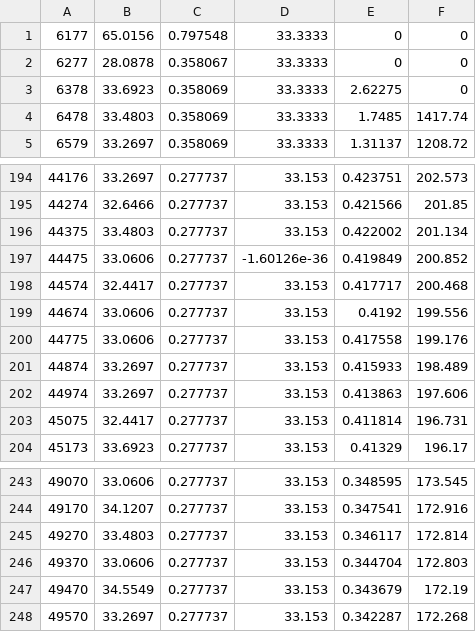
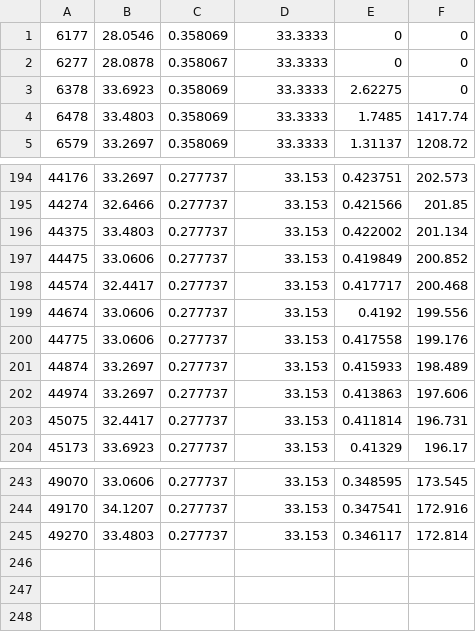
Before and after one commit to joao-borrego/scdtr, a CSV file: rpi/data/a_0.csv, drawn as a sheet; only a part is shown, gaps mark what is left out.

```diff
--- a/rpi/data/a_0.csv
+++ b/rpi/data/a_0.csv
@@ -1,2 +1,2 @@
-6177,65.0156,0.797548,33.3333,0,0
+6177,28.0546,0.358069,33.3333,0,0
 6277,28.0878,0.358067,33.3333,0,0
@@ -196,3 +196,3 @@
 44375,33.4803,0.277737,33.153,0.422002,201.134
-44475,33.0606,0.277737,-1.60126e-36,0.419849,200.852
+44475,33.0606,0.277737,33.153,0.419849,200.852
 44574,32.4417,0.277737,33.153,0.417717,200.468
@@ -245,4 +245 @@
 49270,33.4803,0.277737,33.153,0.346117,172.814
-49370,33.0606,0.277737,33.153,0.344704,172.803
-49470,34.5549,0.277737,33.153,0.343679,172.19
-49570,33.2697,0.277737,33.153,0.342287,172.268
```
Also changed, not shown: 2 other files.
